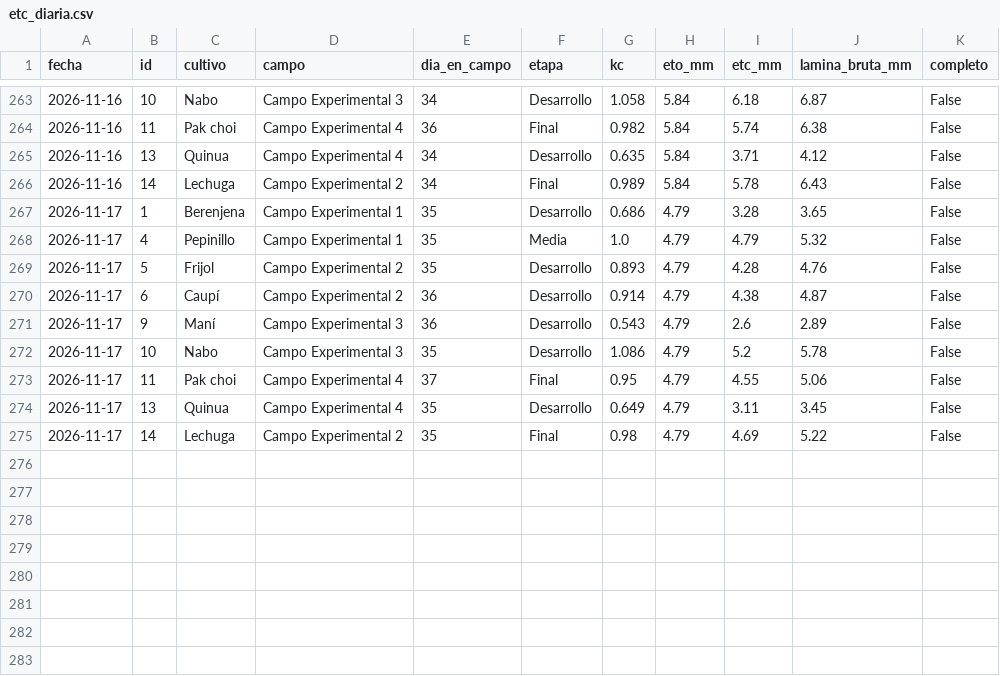
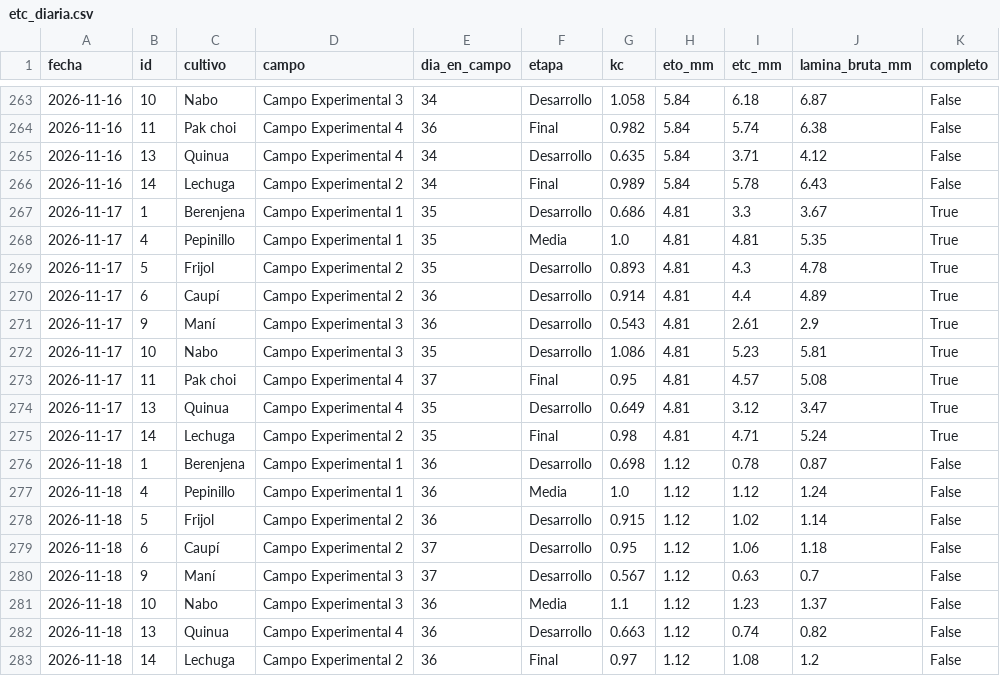
Before and after one commit to JosueValdiviezoS/Cecasp, a CSV file: data/etc_diaria.csv, drawn as a sheet; only a part is shown, gaps mark what is left out.

```diff
--- a/data/etc_diaria.csv
+++ b/data/etc_diaria.csv
@@ -266,10 +266,18 @@ fecha,id,cultivo,campo,dia_en_campo,etapa,kc,eto_mm,etc_mm,lamina_bruta_mm,compl
 2026-11-16,14,Lechuga,Campo Experimental 2,34,Final,0.989,5.84,5.78,6.43,False
-2026-11-17,1,Berenjena,Campo Experimental 1,35,Desarrollo,0.686,4.79,3.28,3.65,False
-2026-11-17,4,Pepinillo,Campo Experimental 1,35,Media,1.0,4.79,4.79,5.32,False
-2026-11-17,5,Frijol,Campo Experimental 2,35,Desarrollo,0.893,4.79,4.28,4.76,False
-2026-11-17,6,Caupí,Campo Experimental 2,36,Desarrollo,0.914,4.79,4.38,4.87,False
-2026-11-17,9,Maní,Campo Experimental 3,36,Desarrollo,0.543,4.79,2.6,2.89,False
-2026-11-17,10,Nabo,Campo Experimental 3,35,Desarrollo,1.086,4.79,5.2,5.78,False
-2026-11-17,11,Pak choi,Campo Experimental 4,37,Final,0.95,4.79,4.55,5.06,False
-2026-11-17,13,Quinua,Campo Experimental 4,35,Desarrollo,0.649,4.79,3.11,3.45,False
-2026-11-17,14,Lechuga,Campo Experimental 2,35,Final,0.98,4.79,4.69,5.22,False
+2026-11-17,1,Berenjena,Campo Experimental 1,35,Desarrollo,0.686,4.81,3.3,3.67,True
+2026-11-17,4,Pepinillo,Campo Experimental 1,35,Media,1.0,4.81,4.81,5.35,True
+2026-11-17,5,Frijol,Campo Experimental 2,35,Desarrollo,0.893,4.81,4.3,4.78,True
+2026-11-17,6,Caupí,Campo Experimental 2,36,Desarrollo,0.914,4.81,4.4,4.89,True
+2026-11-17,9,Maní,Campo Experimental 3,36,Desarrollo,0.543,4.81,2.61,2.9,True
+2026-11-17,10,Nabo,Campo Experimental 3,35,Desarrollo,1.086,4.81,5.23,5.81,True
+2026-11-17,11,Pak choi,Campo Experimental 4,37,Final,0.95,4.81,4.57,5.08,True
+2026-11-17,13,Quinua,Campo Experimental 4,35,Desarrollo,0.649,4.81,3.12,3.47,True
+2026-11-17,14,Lechuga,Campo Experimental 2,35,Final,0.98,4.81,4.71,5.24,True
+2026-11-18,1,Berenjena,Campo Experimental 1,36,Desarrollo,0.698,1.12,0.78,0.87,False
+2026-11-18,4,Pepinillo,Campo Experimental 1,36,Media,1.0,1.12,1.12,1.24,False
+2026-11-18,5,Frijol,Campo Experimental 2,36,Desarrollo,0.915,1.12,1.02,1.14,False
+2026-11-18,6,Caupí,Campo Experimental 2,37,Desarrollo,0.95,1.12,1.06,1.18,False
+2026-11-18,9,Maní,Campo Experimental 3,37,Desarrollo,0.567,1.12,0.63,0.7,False
+2026-11-18,10,Nabo,Campo Experimental 3,36,Media,1.1,1.12,1.23,1.37,False
+2026-11-18,13,Quinua,Campo Experimental 4,36,Desarrollo,0.663,1.12,0.74,0.82,False
+2026-11-18,14,Lechuga,Campo Experimental 2,36,Final,0.97,1.12,1.08,1.2,False
```
Also changed, not shown: data/diario.csv, 2 other files.
